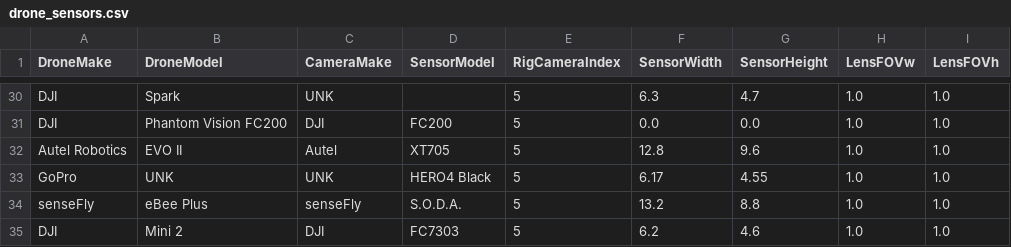
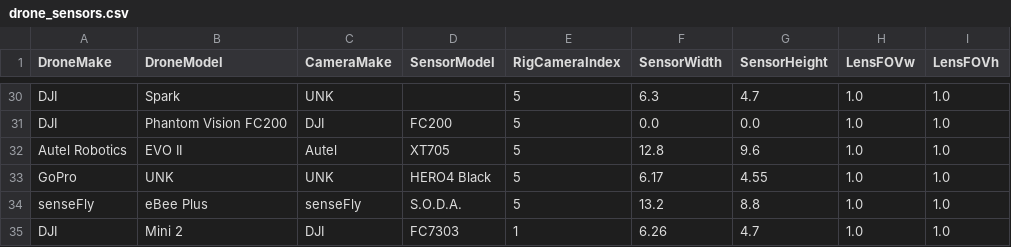
Before and after one commit to EmmaDub/Drone-Footprints, a CSV file: src/drone_sensors.csv, drawn as a sheet; only a part is shown, gaps mark what is left out.

Commit message:
Update drone_sensors.csv

```diff
--- a/src/drone_sensors.csv
+++ b/src/drone_sensors.csv
@@ -34,2 +34,2 @@ GoPro,UNK,UNK,HERO4 Black,5,6.17,4.55,1.0,1.0
 senseFly,eBee Plus,senseFly,S.O.D.A.,5,13.2,8.8,1.0,1.0
-DJI,Mini 2,DJI,FC7303,5,6.2,4.6,1.0,1.0
+DJI,Mini 2,DJI,FC7303,1,6.26,4.7,1.0,1.0
```
